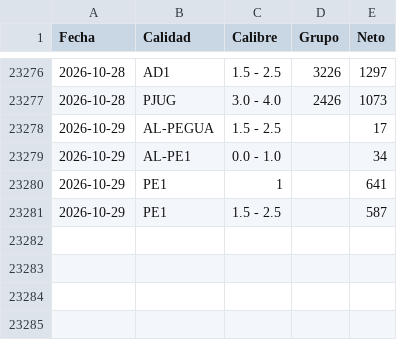
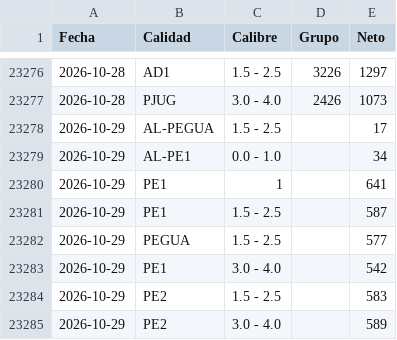
Before and after one commit to logisticaguapa-arch/inventario-fruta, a CSV file: procesado.csv, drawn as a sheet; only a part is shown, gaps mark what is left out.

```diff
--- a/procesado.csv
+++ b/procesado.csv
@@ -23281 +23281,5 @@ Fecha,Calidad,Calibre,Grupo,Neto
 2026-10-29,PE1,1.5 - 2.5,,587
+2026-10-29,PEGUA,1.5 - 2.5,,577
+2026-10-29,PE1,3.0 - 4.0,,542
+2026-10-29,PE2,1.5 - 2.5,,583
+2026-10-29,PE2,3.0 - 4.0,,589
```
Also changed, not shown: horaingreso.csv, inventario.csv, 2 other files.
